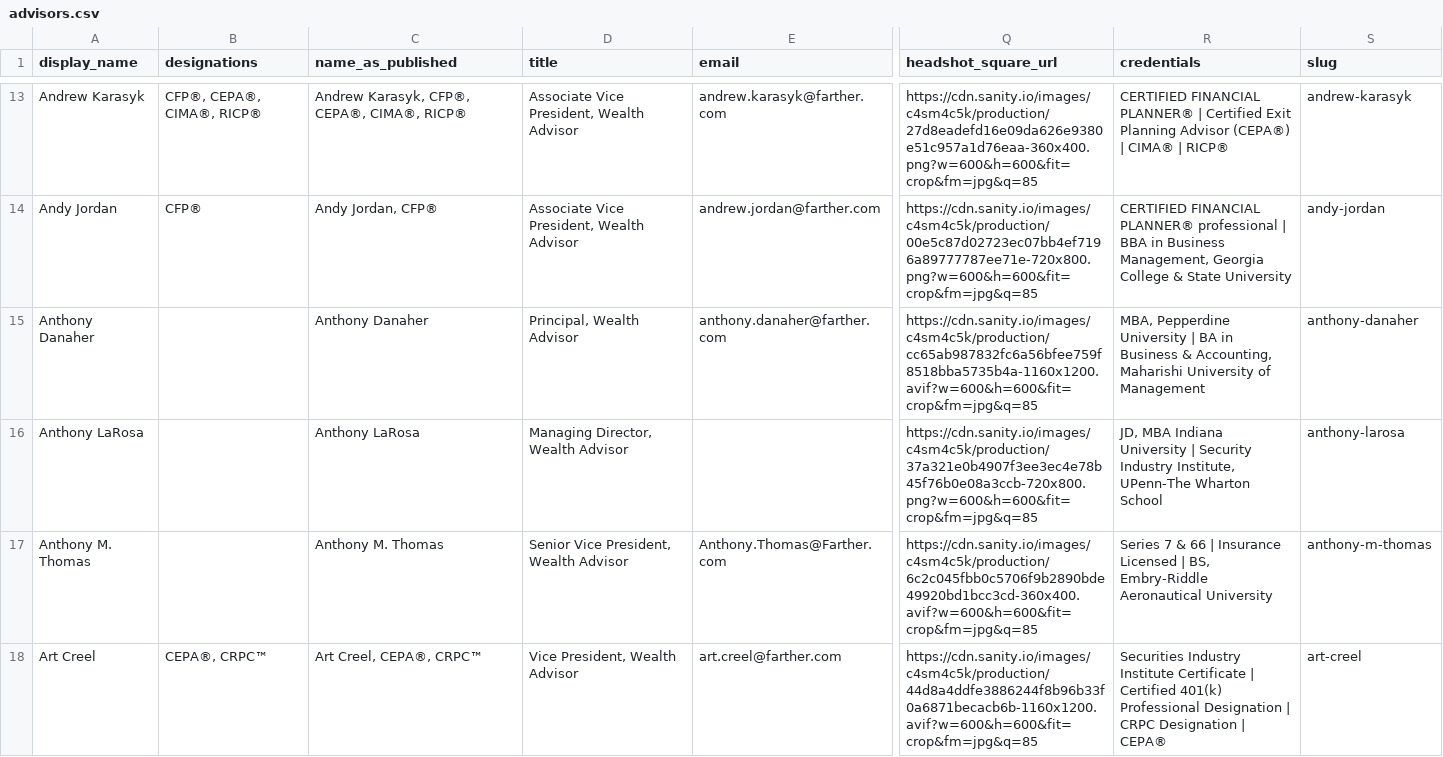
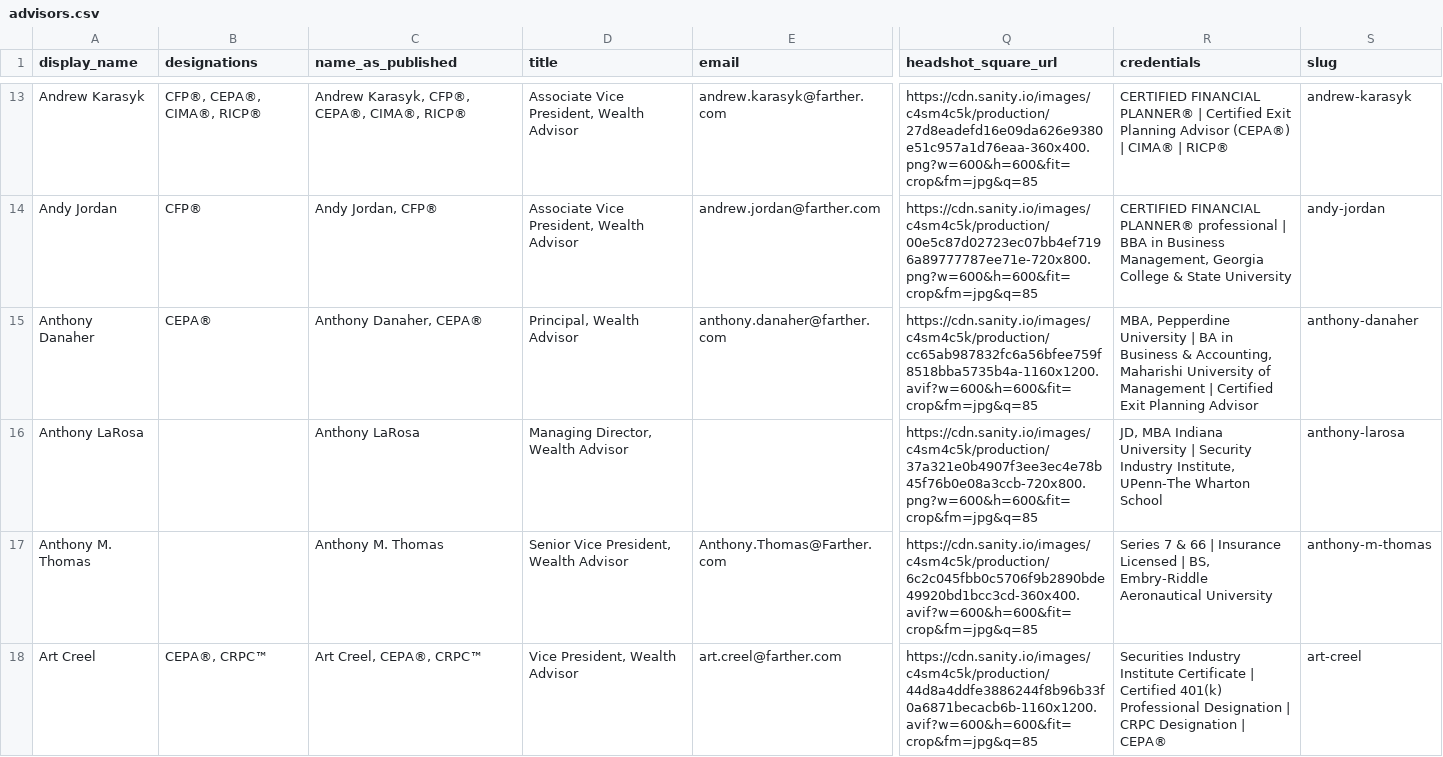
Before and after one commit to timbohnett-farther/Farther-advisor-profile, a CSV file: data/advisors.csv, drawn as a sheet; only a part is shown, gaps mark what is left out; the diff names each change by its address in the sheet, - before the commit and + after, or states it on an @@ line.

```diff
--- a/data/advisors.csv
+++ b/data/advisors.csv
-B15 (designations): (empty)
+B15 (designations): CEPA®
-C15 (name_as_published): Anthony Danaher
+C15 (name_as_published): Anthony Danaher, CEPA®
-R15 (credentials): …of Management
+R15 (credentials): …of Management | Certified Exit Planning Advisor
```
Also changed, not shown: 1 other file.
